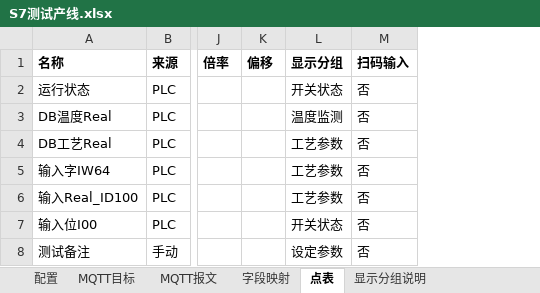
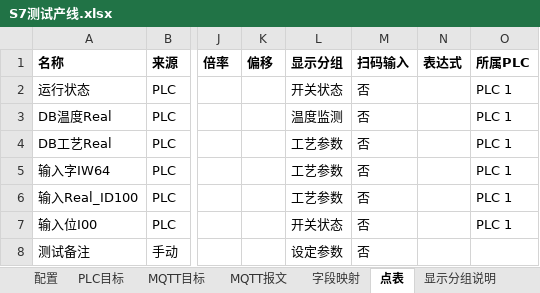
Before and after one commit to hucunzhen/huaGuang, an Excel workbook: config/lines/S7测试产线.xlsx, sheet 点表, drawn as a sheet; only a part is shown, gaps mark what is left out; values as stored, in another font and other column widths than the file's, no borders; the diff names each change by its address in the sheet, - before the commit and + after, or states it on an @@ line.

```diff
--- a/config/lines/S7测试产线.xlsx (sheet 点表)
+++ b/config/lines/S7测试产线.xlsx (sheet 点表)
+sheet tab: PLC目标
+column N (表达式), empty
+column O (所属PLC), rows 2-7: all PLC 1
```
Also changed, not shown: sheet 配置, config/lines/C型火焰复合机.xlsx, config/lines/先河热熔胶复合机.xlsx, 25 other files.
